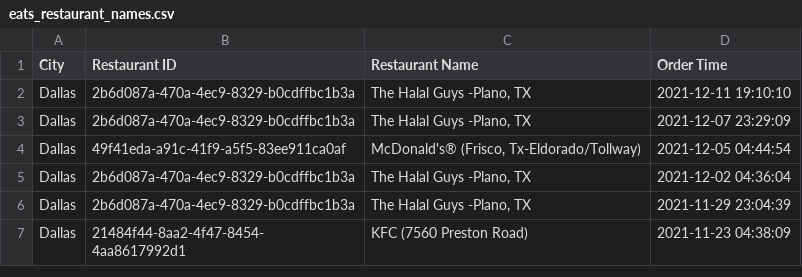
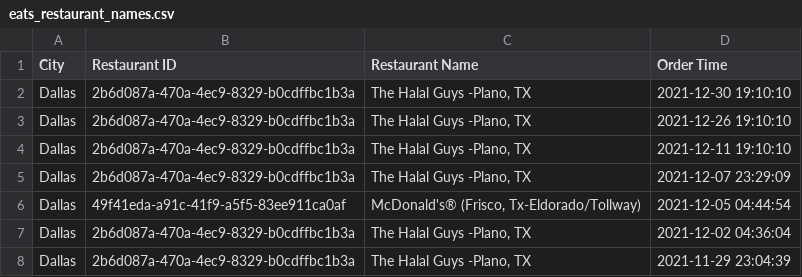
Before and after one commit to yaylinda/uber-eats-data, a CSV file: data/Eats/eats_restaurant_names.csv, drawn as a sheet; only a part is shown; the shorter side is filled out with more unchanged rows.

```diff
--- a/data/Eats/eats_restaurant_names.csv
+++ b/data/Eats/eats_restaurant_names.csv
@@ -1,2 +1,4 @@
 City,Restaurant ID,Restaurant Name,Order Time
+Dallas,2b6d087a-470a-4ec9-8329-b0cdffbc1b3a,"The Halal Guys -Plano, TX",2021-12-30 19:10:10
+Dallas,2b6d087a-470a-4ec9-8329-b0cdffbc1b3a,"The Halal Guys -Plano, TX",2021-12-26 19:10:10
 Dallas,2b6d087a-470a-4ec9-8329-b0cdffbc1b3a,"The Halal Guys -Plano, TX",2021-12-11 19:10:10
```
Also changed, not shown: data/Eats/eats_order_details.csv, processed_data_long.csv, 6 other files.
